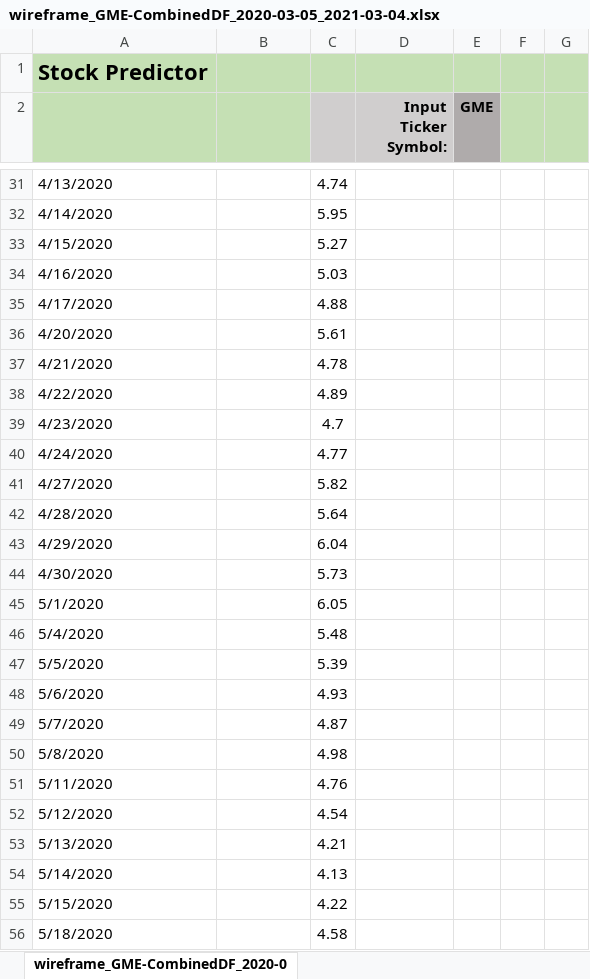
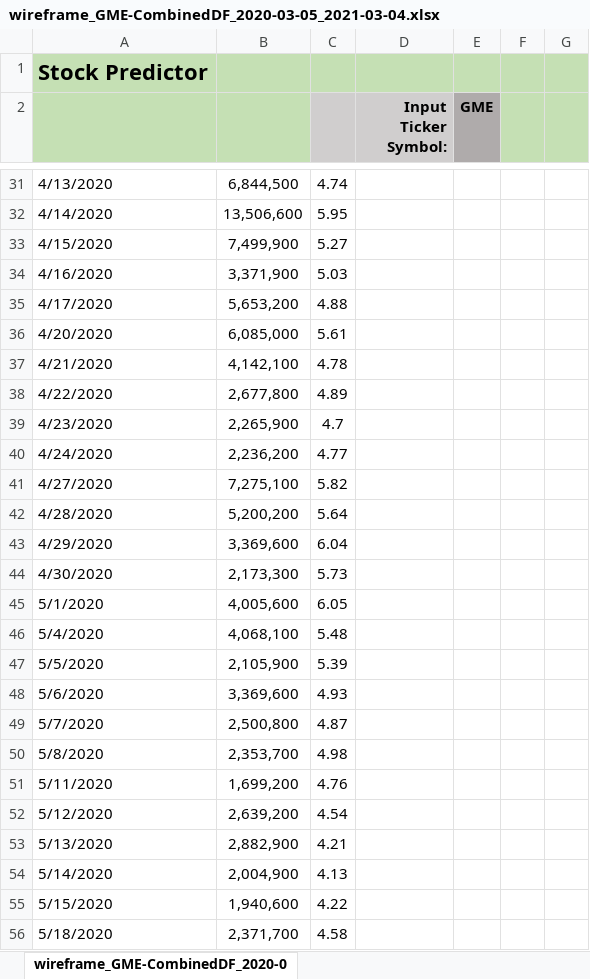
Before and after one commit to CCC-GH/FinalProject-Stock, an Excel workbook: carl/wireframe_GME-CombinedDF_2020-03-05_2021-03-04.xlsx, sheet wireframe_GME-CombinedDF_2020-0, drawn as a sheet; only a part is shown, gaps mark what is left out; values as stored, in another font and other column widths than the file's, no borders; charts and pictures not drawn; the diff covers the shown part only; the diff names each change by its address in the sheet, - before the commit and + after, or states it on an @@ line.

Commit message:
added volume to CombinedDF (code/csv output)

```diff
--- a/carl/wireframe_GME-CombinedDF_2020-03-05_2021-03-04.xlsx (sheet wireframe_GME-CombinedDF_2020-0)
+++ b/carl/wireframe_GME-CombinedDF_2020-03-05_2021-03-04.xlsx (sheet wireframe_GME-CombinedDF_2020-0)
-B31: (empty)
+B31: 6,844,500
-B32: (empty)
+B32: 13,506,600
-B33: (empty)
+B33: 7,499,900
-B34: (empty)
+B34: 3,371,900
-B35: (empty)
+B35: 5,653,200
-B36: (empty)
+B36: 6,085,000
-B37: (empty)
+B37: 4,142,100
-B38: (empty)
+B38: 2,677,800
-B39: (empty)
+B39: 2,265,900
-B40: (empty)
+B40: 2,236,200
-B41: (empty)
+B41: 7,275,100
-B42: (empty)
+B42: 5,200,200
-B43: (empty)
+B43: 3,369,600
-B44: (empty)
+B44: 2,173,300
-B45: (empty)
+B45: 4,005,600
-B46: (empty)
+B46: 4,068,100
-B47: (empty)
+B47: 2,105,900
-B48: (empty)
+B48: 3,369,600
-B49: (empty)
+B49: 2,500,800
-B50: (empty)
+B50: 2,353,700
-B51: (empty)
+B51: 1,699,200
-B52: (empty)
+B52: 2,639,200
-B53: (empty)
+B53: 2,882,900
-B54: (empty)
+B54: 2,004,900
-B55: (empty)
+B55: 1,940,600
-B56: (empty)
+B56: 2,371,700
```
Also changed, not shown: 443 edited cells and cell formats elsewhere in this sheet, charts or pictures, wireframe_GME-CombinedDF_2020-03-05_2021-03-04.xlsx, 3 other files.
